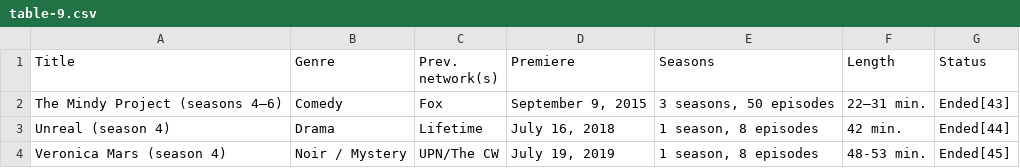
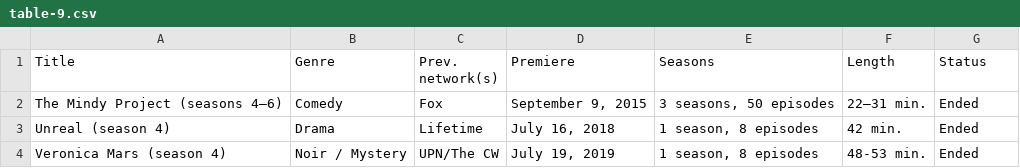
Before and after one commit to Fynn-Mehrens/original-content-eda, a CSV file: datasets/hulu/shows/table-9.csv, drawn as a sheet.

Commit message:
Update table-9.csv

```diff
--- a/datasets/hulu/shows/table-9.csv
+++ b/datasets/hulu/shows/table-9.csv
@@ -1,4 +1,4 @@
 Title,Genre,Prev. network(s),Premiere,Seasons,Length,Status
-The Mindy Project (seasons 4–6),Comedy,Fox,"September 9, 2015","3 seasons, 50 episodes",22–31 min.,Ended[43]
-Unreal (season 4),Drama,Lifetime,"July 16, 2018","1 season, 8 episodes",42 min.,Ended[44]
-Veronica Mars (season 4),Noir / Mystery,UPN/The CW,"July 19, 2019","1 season, 8 episodes",48-53 min.,Ended[45]
+The Mindy Project (seasons 4–6),Comedy,Fox,"September 9, 2015","3 seasons, 50 episodes",22–31 min.,Ended
+Unreal (season 4),Drama,Lifetime,"July 16, 2018","1 season, 8 episodes",42 min.,Ended
+Veronica Mars (season 4),Noir / Mystery,UPN/The CW,"July 19, 2019","1 season, 8 episodes",48-53 min.,Ended
```
